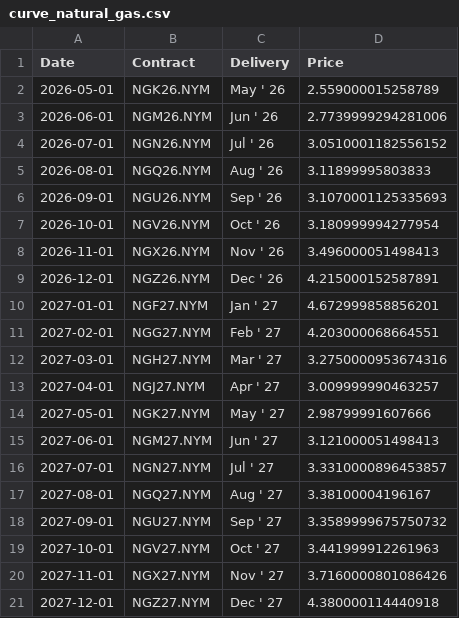
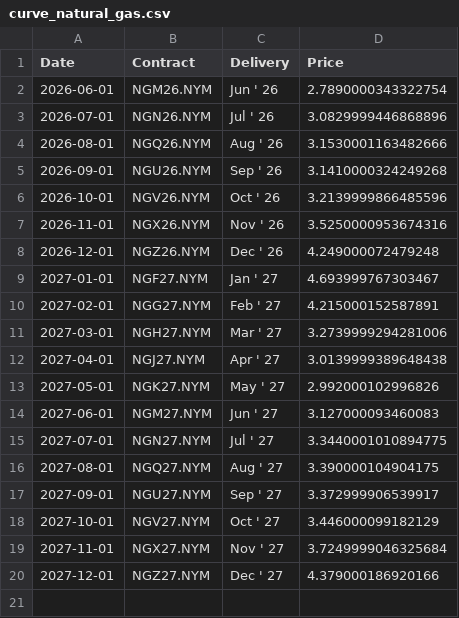
Before and after one commit to aethrixdev/cross_market_dashboard, a CSV file: data/processed/futures_curves/curve_natural_gas.csv, drawn as a sheet.

```diff
--- a/data/processed/futures_curves/curve_natural_gas.csv
+++ b/data/processed/futures_curves/curve_natural_gas.csv
@@ -1,21 +1,20 @@
 Date,Contract,Delivery,Price
-2026-05-01,NGK26.NYM,May ' 26,2.559000015258789
-2026-06-01,NGM26.NYM,Jun ' 26,2.7739999294281006
-2026-07-01,NGN26.NYM,Jul ' 26,3.0510001182556152
-2026-08-01,NGQ26.NYM,Aug ' 26,3.11899995803833
-2026-09-01,NGU26.NYM,Sep ' 26,3.1070001125335693
-2026-10-01,NGV26.NYM,Oct ' 26,3.180999994277954
-2026-11-01,NGX26.NYM,Nov ' 26,3.496000051498413
-2026-12-01,NGZ26.NYM,Dec ' 26,4.215000152587891
-2027-01-01,NGF27.NYM,Jan ' 27,4.672999858856201
-2027-02-01,NGG27.NYM,Feb ' 27,4.203000068664551
-2027-03-01,NGH27.NYM,Mar ' 27,3.2750000953674316
-2027-04-01,NGJ27.NYM,Apr ' 27,3.009999990463257
-2027-05-01,NGK27.NYM,May ' 27,2.98799991607666
-2027-06-01,NGM27.NYM,Jun ' 27,3.121000051498413
-2027-07-01,NGN27.NYM,Jul ' 27,3.3310000896453857
-2027-08-01,NGQ27.NYM,Aug ' 27,3.38100004196167
-2027-09-01,NGU27.NYM,Sep ' 27,3.3589999675750732
-2027-10-01,NGV27.NYM,Oct ' 27,3.441999912261963
-2027-11-01,NGX27.NYM,Nov ' 27,3.7160000801086426
-2027-12-01,NGZ27.NYM,Dec ' 27,4.380000114440918
+2026-06-01,NGM26.NYM,Jun ' 26,2.7890000343322754
+2026-07-01,NGN26.NYM,Jul ' 26,3.0829999446868896
+2026-08-01,NGQ26.NYM,Aug ' 26,3.1530001163482666
+2026-09-01,NGU26.NYM,Sep ' 26,3.1410000324249268
+2026-10-01,NGV26.NYM,Oct ' 26,3.2139999866485596
+2026-11-01,NGX26.NYM,Nov ' 26,3.5250000953674316
+2026-12-01,NGZ26.NYM,Dec ' 26,4.249000072479248
+2027-01-01,NGF27.NYM,Jan ' 27,4.693999767303467
+2027-02-01,NGG27.NYM,Feb ' 27,4.215000152587891
+2027-03-01,NGH27.NYM,Mar ' 27,3.2739999294281006
+2027-04-01,NGJ27.NYM,Apr ' 27,3.0139999389648438
+2027-05-01,NGK27.NYM,May ' 27,2.992000102996826
+2027-06-01,NGM27.NYM,Jun ' 27,3.127000093460083
+2027-07-01,NGN27.NYM,Jul ' 27,3.3440001010894775
+2027-08-01,NGQ27.NYM,Aug ' 27,3.390000104904175
+2027-09-01,NGU27.NYM,Sep ' 27,3.372999906539917
+2027-10-01,NGV27.NYM,Oct ' 27,3.446000099182129
+2027-11-01,NGX27.NYM,Nov ' 27,3.7249999046325684
+2027-12-01,NGZ27.NYM,Dec ' 27,4.379000186920166
```
Also changed, not shown: data/processed/futures_curves/curve_gold.csv, data/processed/hist_agriculture.csv, 24 other files.
